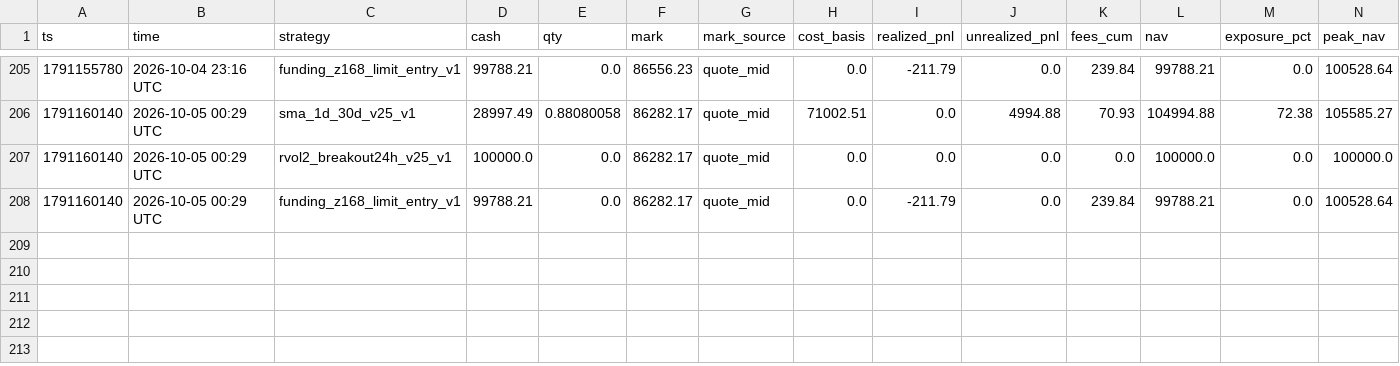
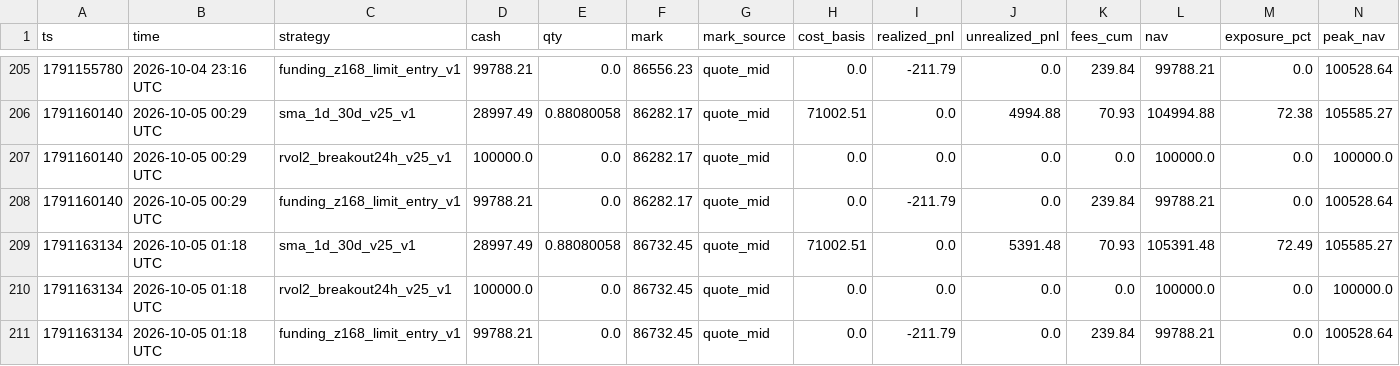
Before and after one commit to wahgor2050/BTC123, a CSV file: btc_demo/lab/equity_202610.csv, drawn as a sheet; only a part is shown, gaps mark what is left out; rows hold the shown columns only; the diff names each change by its address in the sheet, - before the commit and + after, or states it on an @@ line.

```diff
--- a/btc_demo/lab/equity_202610.csv
+++ b/btc_demo/lab/equity_202610.csv
+row 209: 1791163134 | 2026-10-05 01:18 UTC | sma_1d_30d_v25_v1 | 28997.49 | 0.88080058 | 86732.45 | quote_mid | 71002.51 | 0.0 | 5391.48 | 70.93 | 105391.48 | 72.49 | 105585.27
+row 210: 1791163134 | 2026-10-05 01:18 UTC | rvol2_breakout24h_v25_v1 | 100000.0 | 0.0 | 86732.45 | quote_mid | 0.0 | 0.0 | 0.0 | 0.0 | 100000.0 | 0.0 | 100000.0
+row 211: 1791163134 | 2026-10-05 01:18 UTC | funding_z168_limit_entry_v1 | 99788.21 | 0.0 | 86732.45 | quote_mid | 0.0 | -211.79 | 0.0 | 239.84 | 99788.21 | 0.0 | 100528.64
```
Also changed, not shown: btc_demo/lab/funding_signal_202610.csv, 2 other files.
